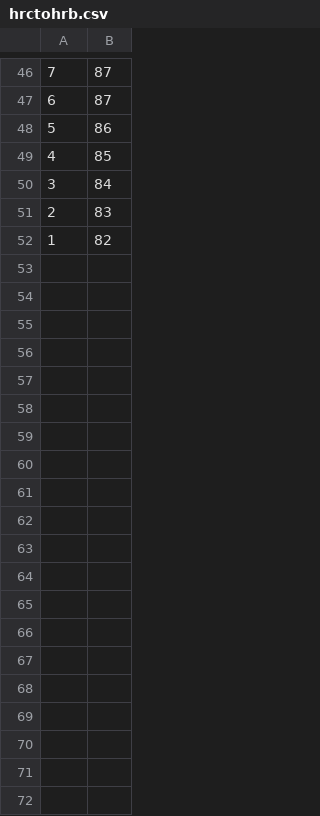
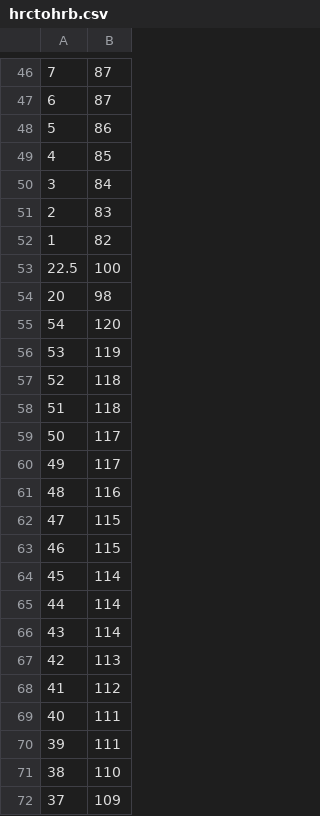
Before and after one commit to shatteredx/hardness, a CSV file: hrctohrb.csv, drawn as a sheet; only a part is shown, gaps mark what is left out; the diff covers the shown part only.

Commit message:
Update hrctohrb.csv

```diff
--- a/hrctohrb.csv
+++ b/hrctohrb.csv
@@ -52 +52,21 @@
 1,82
+22.5,100
+20,98
+54,120
+53,119
+52,118
+51,118
+50,117
+49,117
+48,116
+47,115
+46,115
+45,114
+44,114
+43,114
+42,113
+41,112
+40,111
+39,111
+38,110
+37,109
```
Also changed, not shown: 35 added rows elsewhere in this file.
